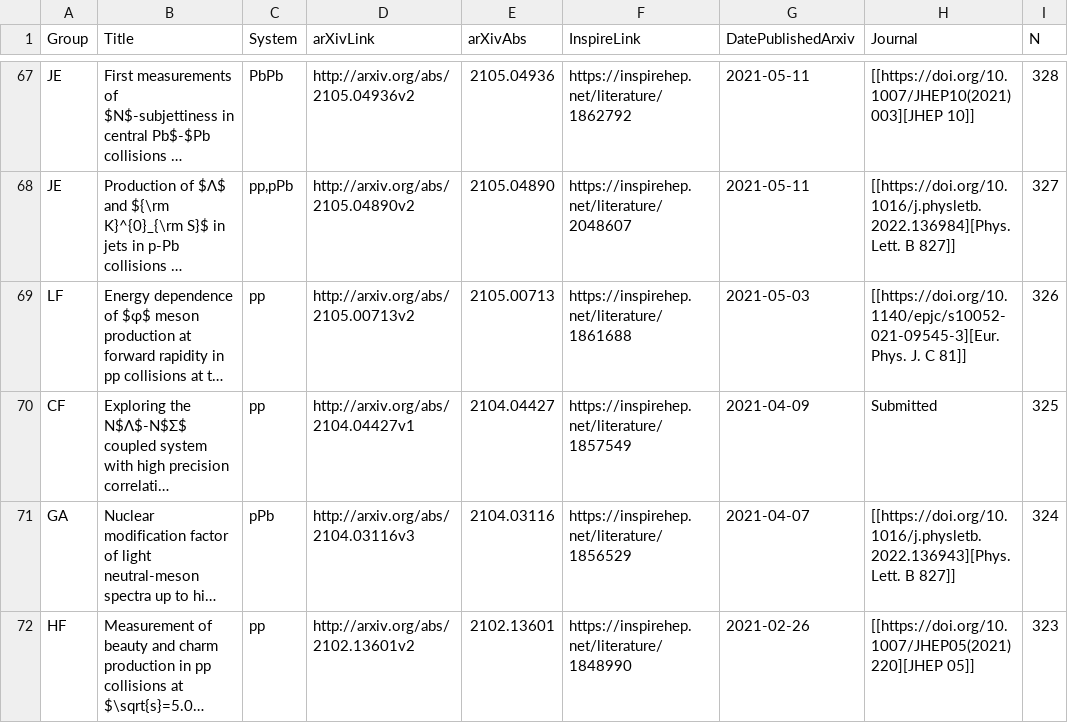
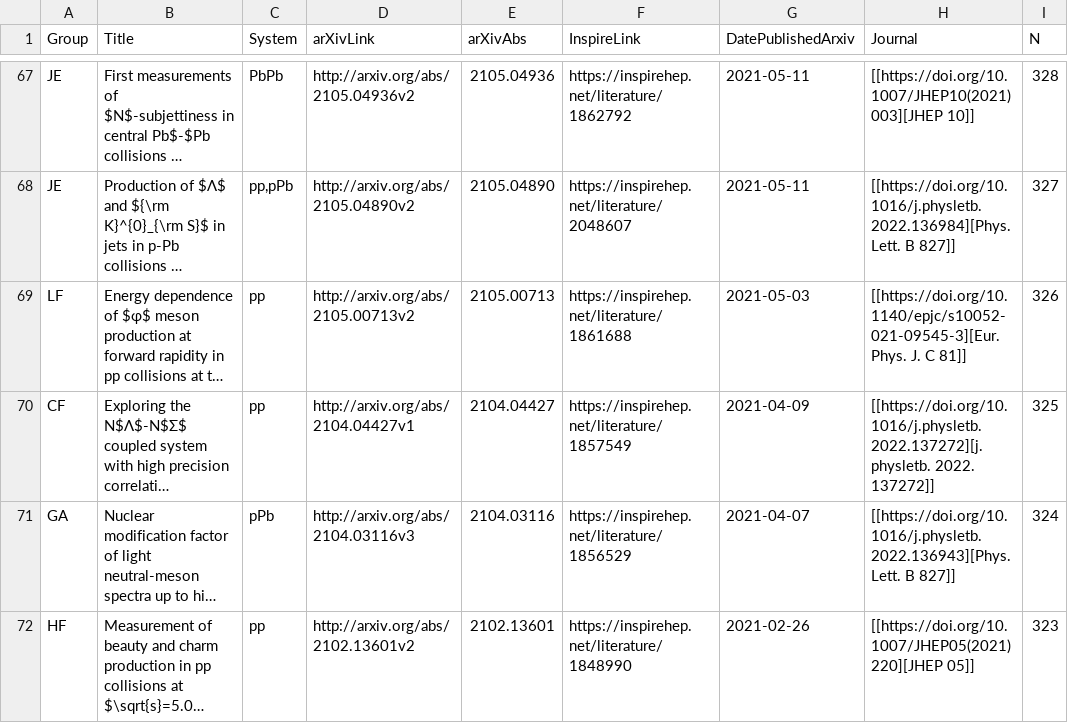
Before and after one commit to matplo/alice_papers, a CSV file: twiki/alice_papers_table.csv, drawn as a sheet; only a part is shown, gaps mark what is left out; long unchanged cells end in …; the diff names each change by its address in the sheet, - before the commit and + after, or states it on an @@ line.

```diff
--- a/twiki/alice_papers_table.csv
+++ b/twiki/alice_papers_table.csv
-H70 (Journal): Submitted
+H70 (Journal): [[https://doi.org/10.1016/j.physletb.2022.137272][j. physletb. 2022. 137272]]
```
Also changed, not shown: 6 other files.
